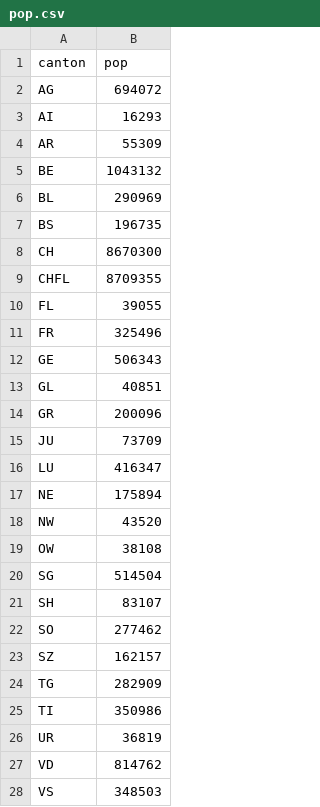
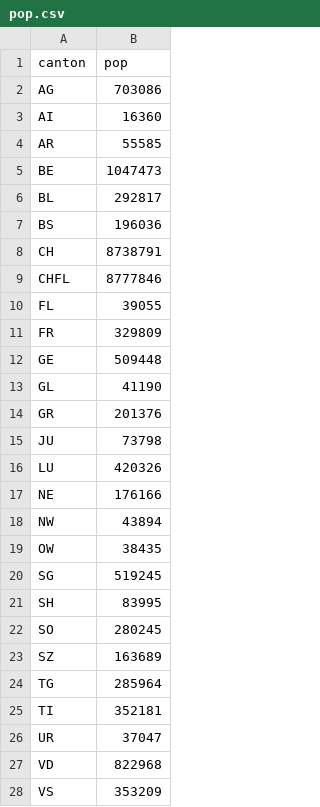
Before and after one commit to doerfli/foph-covid19-data, a CSV file: pop.csv, drawn as a sheet; only a part is shown; the diff covers the shown part only.

Commit message:
Update from https://github.com/doerfli/foph-covid19-scraper/commit/eb5b111357f685726300d31cf628694eda83c124

```diff
--- a/pop.csv
+++ b/pop.csv
@@ -1,28 +1,28 @@
 canton,pop
-AG,694072
-AI,16293
-AR,55309
-BE,1043132
-BL,290969
-BS,196735
-CH,8670300
-CHFL,8709355
+AG,703086
+AI,16360
+AR,55585
+BE,1047473
+BL,292817
+BS,196036
+CH,8738791
+CHFL,8777846
 FL,39055
-FR,325496
-GE,506343
-GL,40851
-GR,200096
-JU,73709
-LU,416347
-NE,175894
-NW,43520
-OW,38108
-SG,514504
-SH,83107
-SO,277462
-SZ,162157
-TG,282909
-TI,350986
-UR,36819
-VD,814762
-VS,348503
+FR,329809
+GE,509448
+GL,41190
+GR,201376
+JU,73798
+LU,420326
+NE,176166
+NW,43894
+OW,38435
+SG,519245
+SH,83995
+SO,280245
+SZ,163689
+TG,285964
+TI,352181
+UR,37047
+VD,822968
+VS,353209
```
Also changed, not shown: 2 edited cells elsewhere in this file.
